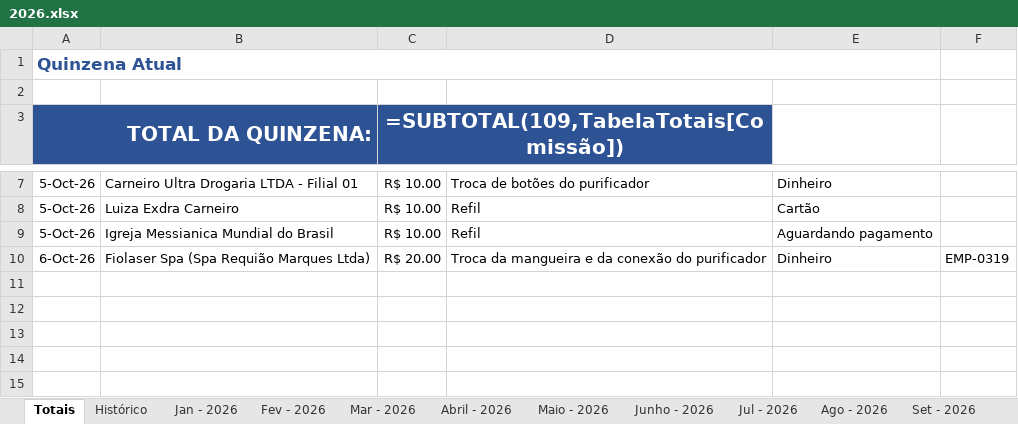
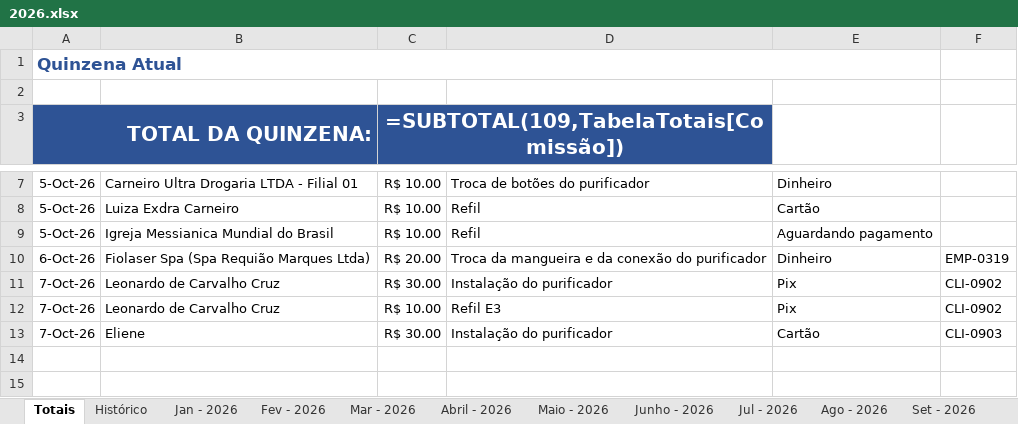
Before and after one commit to backupplanetaagua2025-hub/Comiss-es-Wiliam, an Excel workbook: 2026.xlsx, sheet Totais, drawn as a sheet; only a part is shown, gaps mark what is left out; values as stored, in another font and other column widths than the file's, no borders; formulas without a stored value are shown as written; table styles not drawn; the diff names each change by its address in the sheet, - before the commit and + after, or states it on an @@ line.

Commit message:
Atualizacao das comissoes - 08/10/2026 08:35

```diff
--- a/2026.xlsx (sheet Totais)
+++ b/2026.xlsx (sheet Totais)
-row 11: (empty)
+row 11: 7-Oct-26 | Leonardo de Carvalho Cruz | R$ 30.00 | Instalação do purificador | Pix | CLI-0902
-row 12: (empty)
+row 12: 7-Oct-26 | Leonardo de Carvalho Cruz | R$ 10.00 | Refil E3 | Pix | CLI-0902
-row 13: (empty)
+row 13: 7-Oct-26 | Eliene | R$ 30.00 | Instalação do purificador | Cartão | CLI-0903
```
